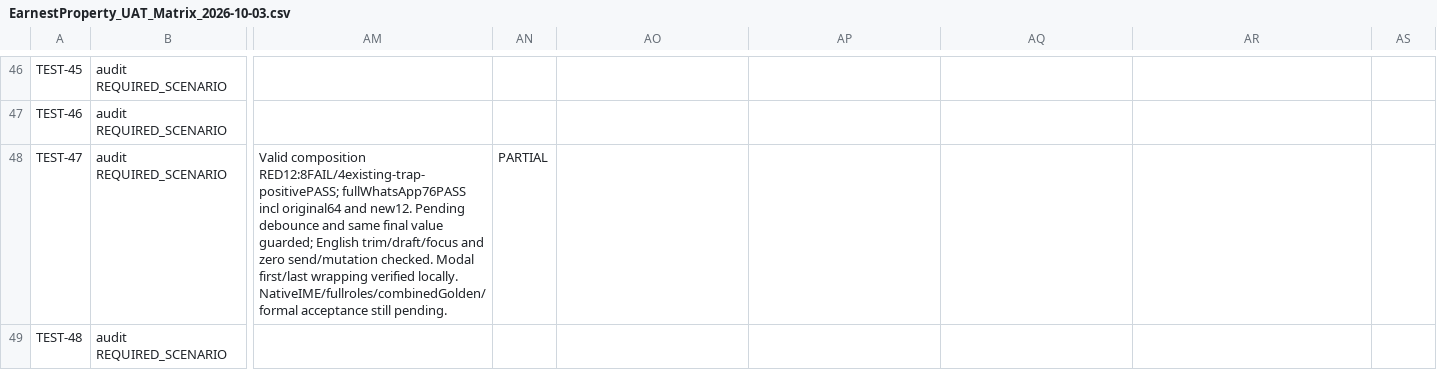
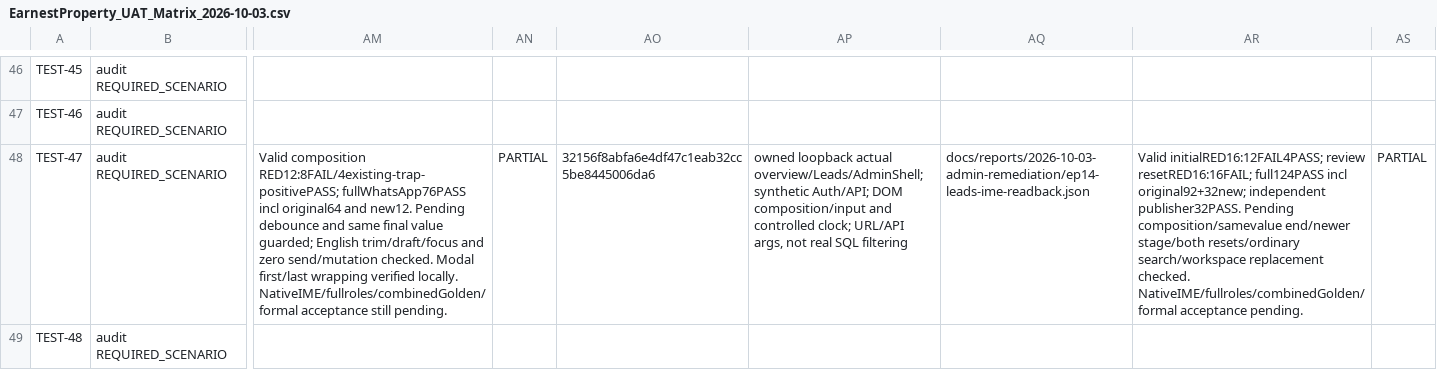
Before and after one commit to YNWAforever/earnestproperty, a CSV file: docs/reports/2026-10-03-admin-remediation/EarnestProperty_UAT_Matrix_2026-10-03.csv, drawn as a sheet; only a part is shown, gaps mark what is left out; the diff covers the shown part only; the diff names each change by its address in the sheet, - before the commit and + after, or states it on an @@ line.

Commit message:
docs(admin): record EP14 Leads reset and composition evidence

```diff
--- a/docs/reports/2026-10-03-admin-remediation/EarnestProperty_UAT_Matrix_2026-10-03.csv
+++ b/docs/reports/2026-10-03-admin-remediation/EarnestProperty_UAT_Matrix_2026-10-03.csv
-AO48: (empty)
+AO48: 32156f8abfa6e4df47c1eab32cc5be8445006da6
-AP48: (empty)
+AP48: owned loopback actual overview/Leads/AdminShell; synthetic Auth/API; DOM composition/input and controlled clock; URL/API args, not real SQL filtering
-AQ48: (empty)
+AQ48: docs/reports/2026-10-03-admin-remediation/ep14-leads-ime-readback.json
-AR48: (empty)
+AR48: Valid initialRED16:12FAIL4PASS; review resetRED16:16FAIL; full124PASS incl original92+32new; independent publisher32PASS. Pending composition/samevalue end/newer stage/both resets/ordinary search/workspace replacement checked. NativeIME/fullroles/combinedGolden/formal acceptance pending.
-AS48: (empty)
+AS48: PARTIAL
```
Also changed, not shown: 30 edited cells elsewhere in this file, docs/reports/2026-10-03-admin-remediation/EarnestProperty_Remediation_Traceability_2026-10-03.csv, 6 other files.
